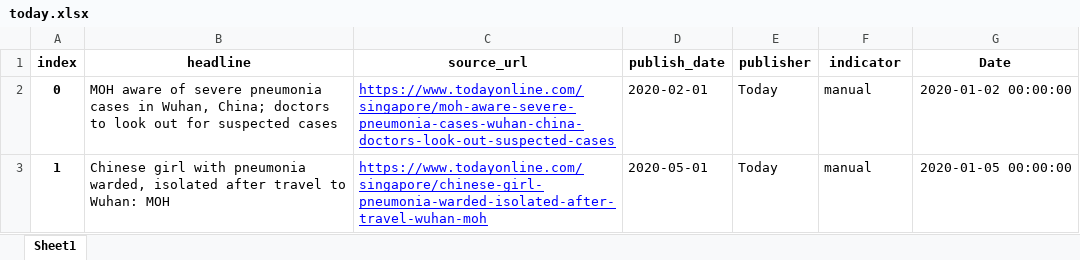
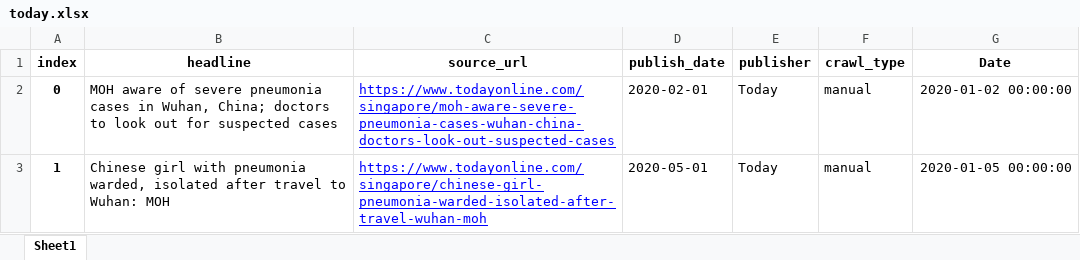
Before and after one commit to gangeshwark/sg_news_crawler, an Excel workbook: merged_data/today.xlsx, sheet Sheet1, drawn as a sheet; only a part is shown; values as stored, in another font and other column widths than the file's, no borders; the diff names each change by its address in the sheet, - before the commit and + after, or states it on an @@ line.

```diff
--- a/merged_data/today.xlsx (sheet Sheet1)
+++ b/merged_data/today.xlsx (sheet Sheet1)
-F1: indicator
+F1: crawl_type
```
Also changed, not shown: merged_data/mothership.xlsx, 3 other files.
